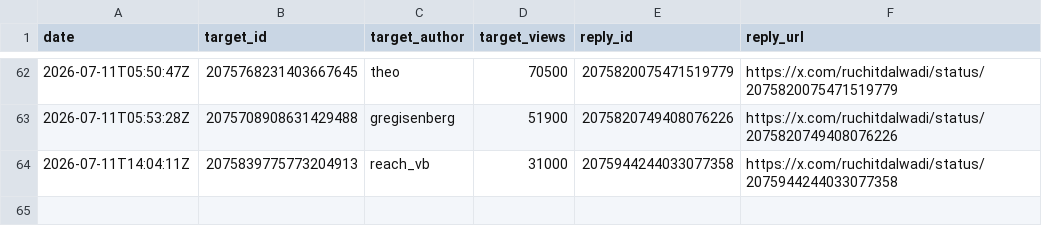
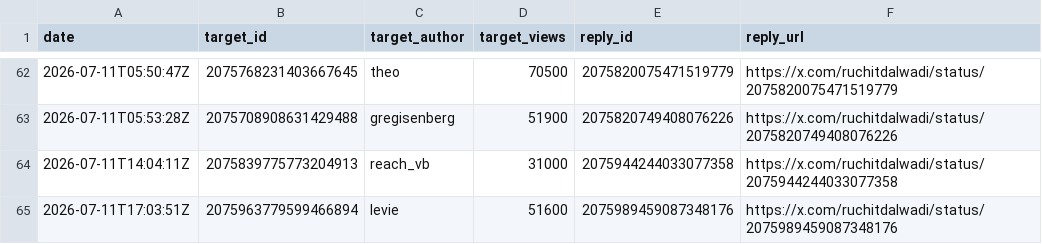
Before and after one commit to Ruchit1395/ruchitdalwadi-com, a CSV file: distribution/first-ten-customers-for-a-b2b-ai-startup/replied-log.csv, drawn as a sheet; only a part is shown, gaps mark what is left out; the diff names each change by its address in the sheet, - before the commit and + after, or states it on an @@ line.

```diff
--- a/distribution/first-ten-customers-for-a-b2b-ai-startup/replied-log.csv
+++ b/distribution/first-ten-customers-for-a-b2b-ai-startup/replied-log.csv
+row 65: 2026-07-11T17:03:51Z | 2075963779599466894 | levie | 51600 | 2075989459087348176 | https://x.com/ruchitdalwadi/status/2075989459087348176
```
Also changed, not shown: distribution/first-ten-customers-for-a-b2b-ai-startup/metrics-log.csv, distribution/first-ten-customers-for-a-b2b-ai-startup/tracker.csv, 2 other files.
